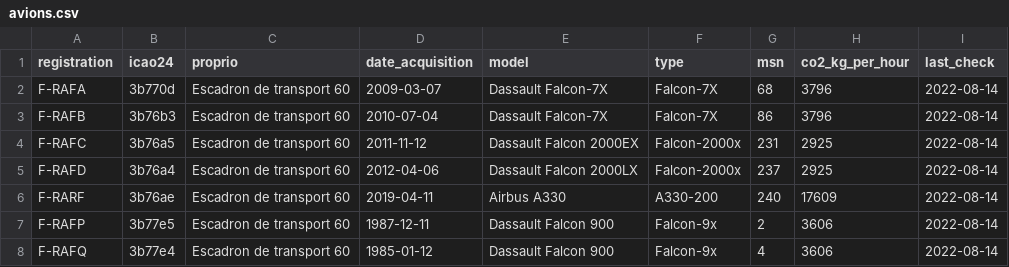
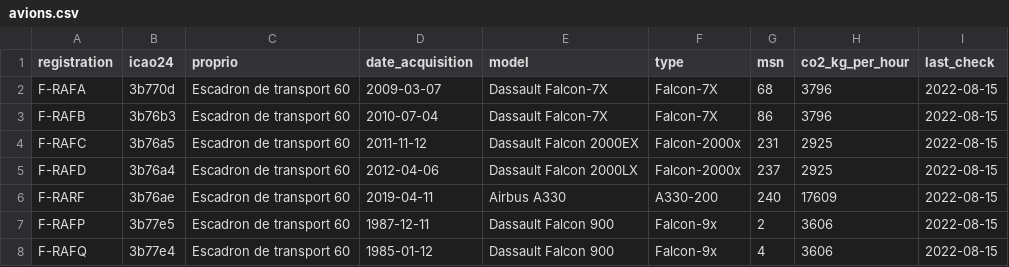
Before and after one commit to duprefm/iFlyMarianne, a CSV file: input/avions.csv, drawn as a sheet.

Commit message:
Etat au 15/08/2022

```diff
--- a/input/avions.csv
+++ b/input/avions.csv
@@ -1,8 +1,8 @@
 registration,icao24,proprio,date_acquisition,model,type,msn,co2_kg_per_hour,last_check
-F-RAFA,3b770d,Escadron de transport 60,2009-03-07,Dassault Falcon-7X,Falcon-7X,68,3796,2022-08-14
-F-RAFB,3b76b3,Escadron de transport 60,2010-07-04,Dassault Falcon-7X,Falcon-7X,86,3796,2022-08-14
-F-RAFC,3b76a5,Escadron de transport 60,2011-11-12,Dassault Falcon 2000EX,Falcon-2000x,231,2925,2022-08-14
-F-RAFD,3b76a4,Escadron de transport 60,2012-04-06,Dassault Falcon 2000LX,Falcon-2000x,237,2925,2022-08-14
-F-RARF,3b76ae,Escadron de transport 60,2019-04-11,Airbus A330,A330-200,240,17609,2022-08-14
-F-RAFP,3b77e5,Escadron de transport 60,1987-12-11,Dassault Falcon 900,Falcon-9x,2,3606,2022-08-14
-F-RAFQ,3b77e4,Escadron de transport 60,1985-01-12,Dassault Falcon 900,Falcon-9x,4,3606,2022-08-14
+F-RAFA,3b770d,Escadron de transport 60,2009-03-07,Dassault Falcon-7X,Falcon-7X,68,3796,2022-08-15
+F-RAFB,3b76b3,Escadron de transport 60,2010-07-04,Dassault Falcon-7X,Falcon-7X,86,3796,2022-08-15
+F-RAFC,3b76a5,Escadron de transport 60,2011-11-12,Dassault Falcon 2000EX,Falcon-2000x,231,2925,2022-08-15
+F-RAFD,3b76a4,Escadron de transport 60,2012-04-06,Dassault Falcon 2000LX,Falcon-2000x,237,2925,2022-08-15
+F-RARF,3b76ae,Escadron de transport 60,2019-04-11,Airbus A330,A330-200,240,17609,2022-08-15
+F-RAFP,3b77e5,Escadron de transport 60,1987-12-11,Dassault Falcon 900,Falcon-9x,2,3606,2022-08-15
+F-RAFQ,3b77e4,Escadron de transport 60,1985-01-12,Dassault Falcon 900,Falcon-9x,4,3606,2022-08-15
```
